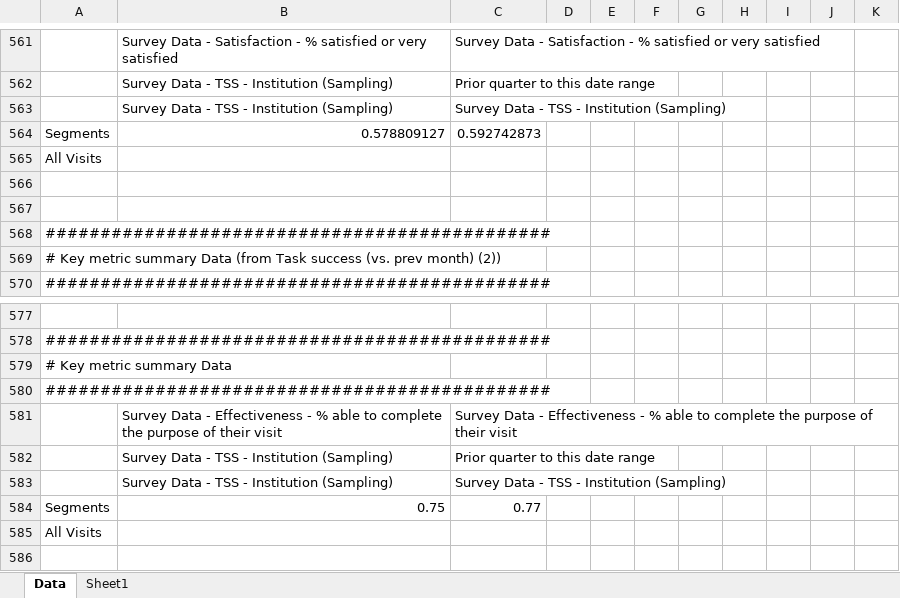
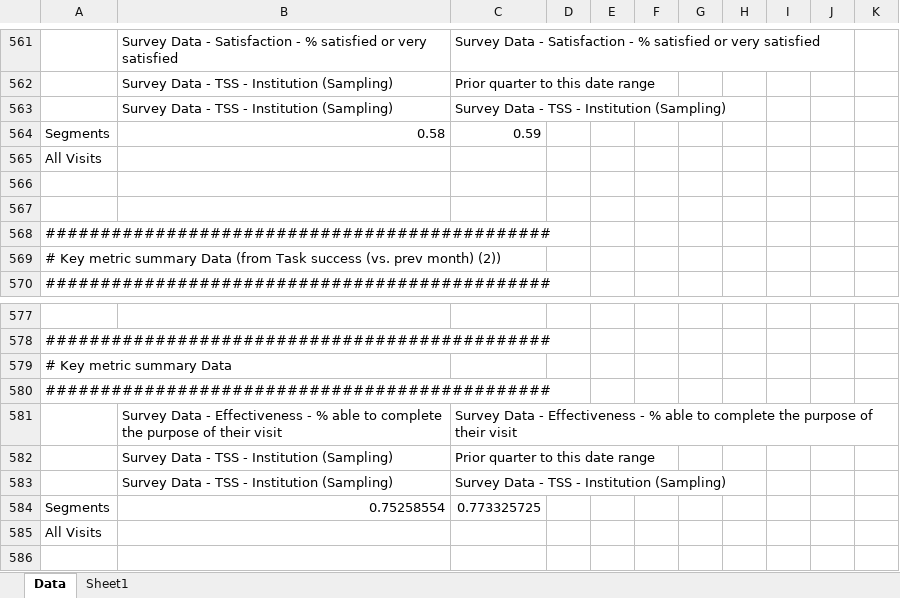
Before and after one commit to gc-proto/ircc, an Excel workbook: web-health-dashboard/csv/format-csv-dashboard.xlsm, sheet Data, drawn as a sheet; only a part is shown, gaps mark what is left out; values as stored, in another font and other column widths than the file's, no borders; the diff names each change by its address in the sheet, - before the commit and + after, or states it on an @@ line.

Commit message:
fixing previous data

```diff
--- a/web-health-dashboard/csv/format-csv-dashboard.xlsm (sheet Data)
+++ b/web-health-dashboard/csv/format-csv-dashboard.xlsm (sheet Data)
-B564: 0.578809127
+B564: 0.58
-C564: 0.592742873
+C564: 0.59
-B584: 0.75
+B584: 0.75258554
-C584: 0.77
+C584: 0.773325725
```
Also changed, not shown: 41 other files.
